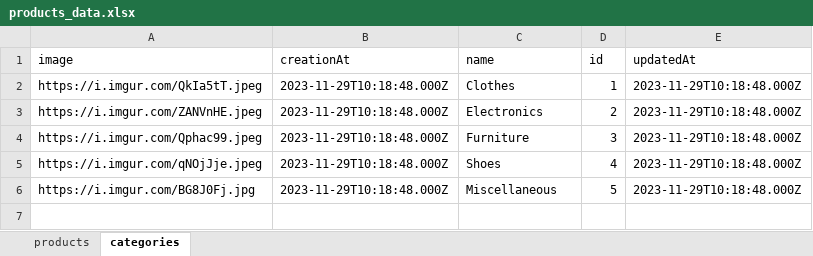
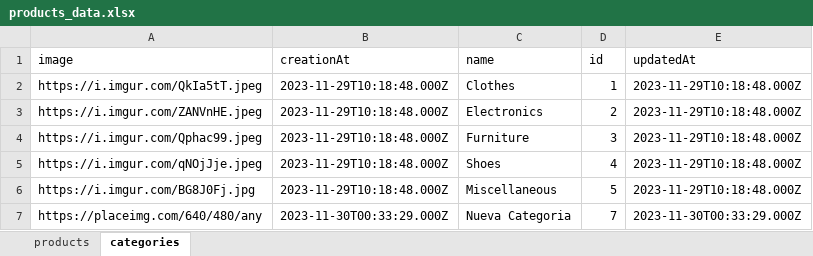
Before and after one commit to KpoJleBapKa/java_lab9, an Excel workbook: products_data.xlsx, sheet categories, drawn as a sheet; values as stored, in another font and other column widths than the file's, no borders; the diff names each change by its address in the sheet, - before the commit and + after, or states it on an @@ line.

```diff
--- a/products_data.xlsx (sheet categories)
+++ b/products_data.xlsx (sheet categories)
+row 7: https://placeimg.com/640/480/any | 2023-11-30T00:33:29.000Z | Nueva Categoria | 7 | 2023-11-30T00:33:29.000Z
```
Also changed, not shown: sheet products, 10 other files.
